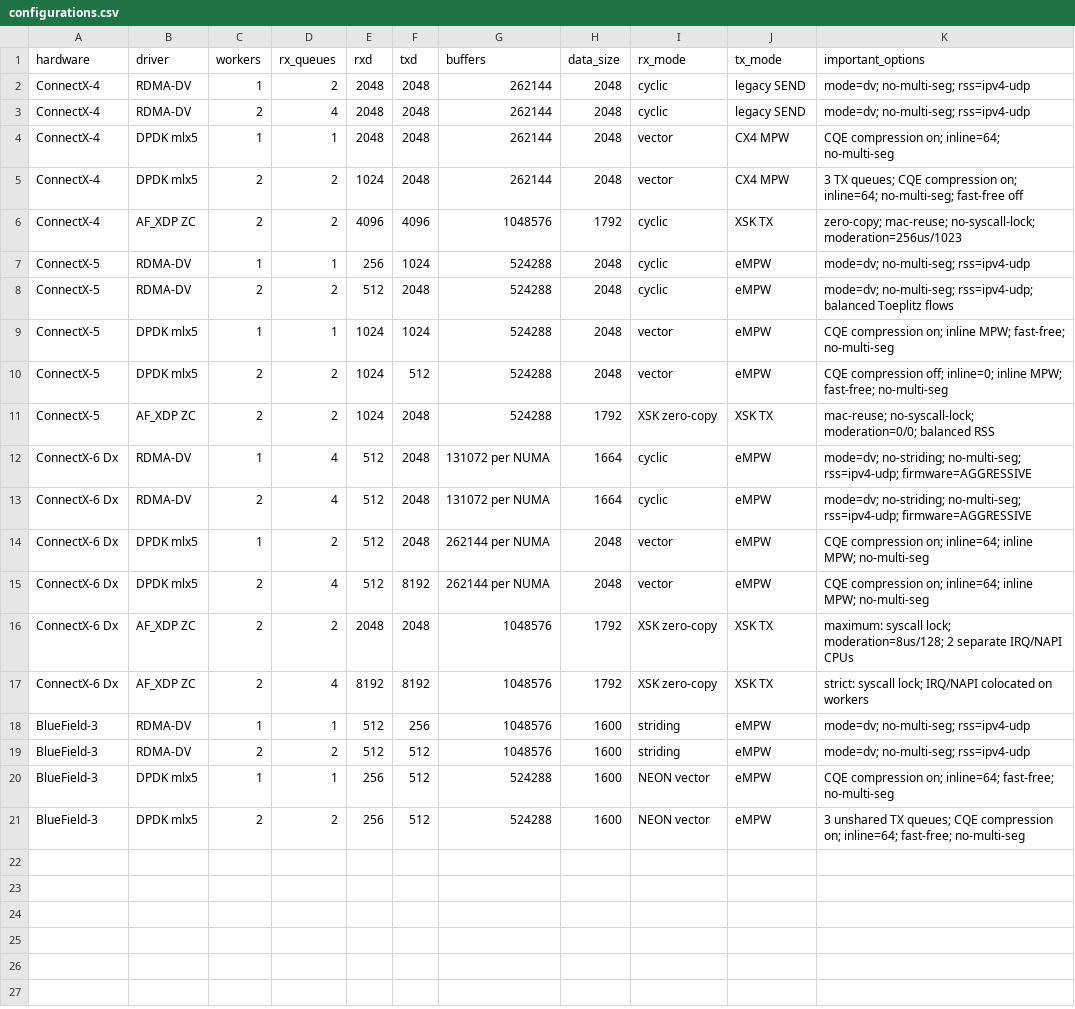
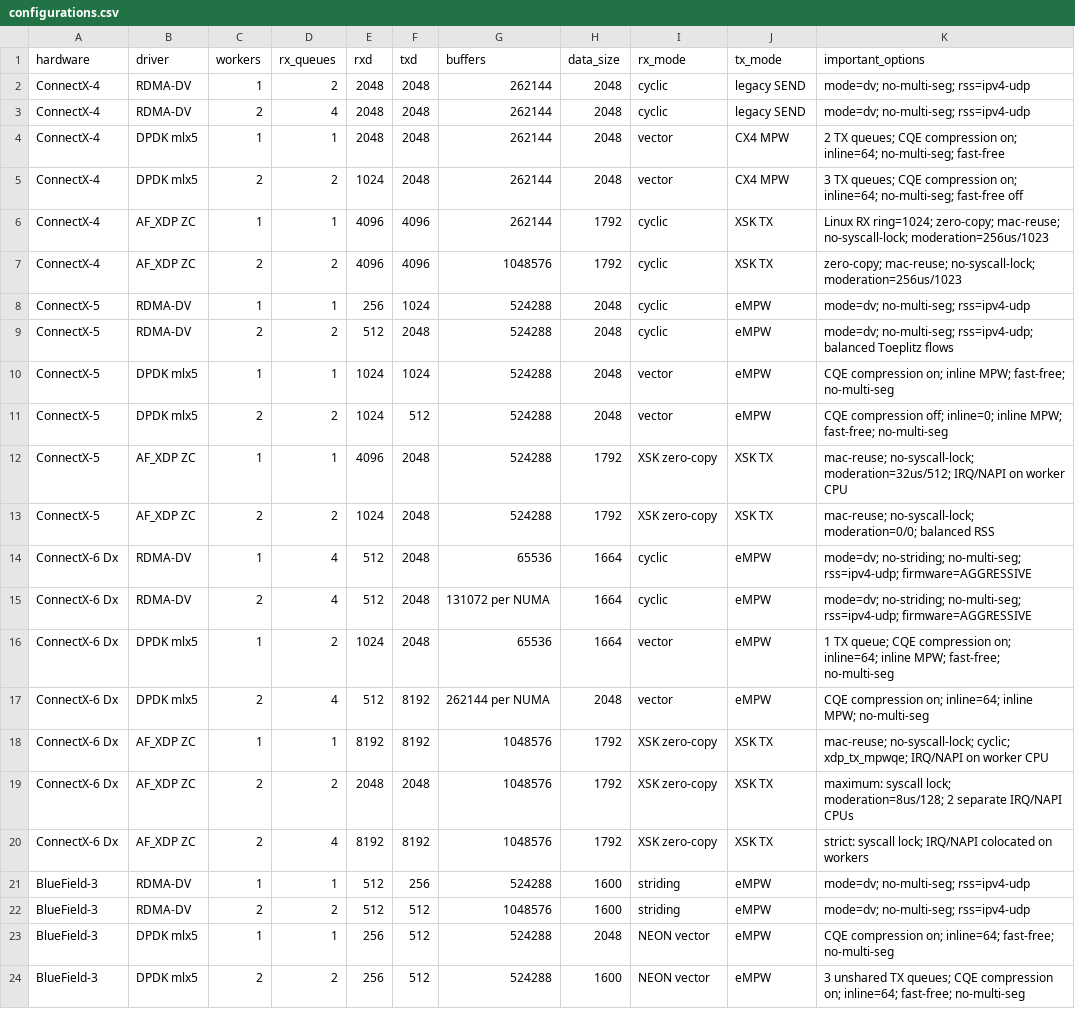
Before and after one commit to jtollet/vpp-mlx5-benchmark-results, a CSV file: data/configurations.csv, drawn as a sheet.

```diff
--- a/data/configurations.csv
+++ b/data/configurations.csv
@@ -3,4 +3,5 @@ ConnectX-4,RDMA-DV,1,2,2048,2048,262144,2048,cyclic,legacy SEND,"mode=dv; no-mul
 ConnectX-4,RDMA-DV,2,4,2048,2048,262144,2048,cyclic,legacy SEND,"mode=dv; no-multi-seg; rss=ipv4-udp"
-ConnectX-4,DPDK mlx5,1,1,2048,2048,262144,2048,vector,CX4 MPW,"CQE compression on; inline=64; no-multi-seg"
+ConnectX-4,DPDK mlx5,1,1,2048,2048,262144,2048,vector,CX4 MPW,"2 TX queues; CQE compression on; inline=64; no-multi-seg; fast-free"
 ConnectX-4,DPDK mlx5,2,2,1024,2048,262144,2048,vector,CX4 MPW,"3 TX queues; CQE compression on; inline=64; no-multi-seg; fast-free off"
+ConnectX-4,AF_XDP ZC,1,1,4096,4096,262144,1792,cyclic,XSK TX,"Linux RX ring=1024; zero-copy; mac-reuse; no-syscall-lock; moderation=256us/1023"
 ConnectX-4,AF_XDP ZC,2,2,4096,4096,1048576,1792,cyclic,XSK TX,"zero-copy; mac-reuse; no-syscall-lock; moderation=256us/1023"
@@ -10,12 +11,14 @@ ConnectX-5,DPDK mlx5,1,1,1024,1024,524288,2048,vector,eMPW,"CQE compression on;
 ConnectX-5,DPDK mlx5,2,2,1024,512,524288,2048,vector,eMPW,"CQE compression off; inline=0; inline MPW; fast-free; no-multi-seg"
+ConnectX-5,AF_XDP ZC,1,1,4096,2048,524288,1792,XSK zero-copy,XSK TX,"mac-reuse; no-syscall-lock; moderation=32us/512; IRQ/NAPI on worker CPU"
 ConnectX-5,AF_XDP ZC,2,2,1024,2048,524288,1792,XSK zero-copy,XSK TX,"mac-reuse; no-syscall-lock; moderation=0/0; balanced RSS"
-ConnectX-6 Dx,RDMA-DV,1,4,512,2048,131072 per NUMA,1664,cyclic,eMPW,"mode=dv; no-striding; no-multi-seg; rss=ipv4-udp; firmware=AGGRESSIVE"
+ConnectX-6 Dx,RDMA-DV,1,4,512,2048,65536,1664,cyclic,eMPW,"mode=dv; no-striding; no-multi-seg; rss=ipv4-udp; firmware=AGGRESSIVE"
 ConnectX-6 Dx,RDMA-DV,2,4,512,2048,131072 per NUMA,1664,cyclic,eMPW,"mode=dv; no-striding; no-multi-seg; rss=ipv4-udp; firmware=AGGRESSIVE"
-ConnectX-6 Dx,DPDK mlx5,1,2,512,2048,262144 per NUMA,2048,vector,eMPW,"CQE compression on; inline=64; inline MPW; no-multi-seg"
+ConnectX-6 Dx,DPDK mlx5,1,2,1024,2048,65536,1664,vector,eMPW,"1 TX queue; CQE compression on; inline=64; inline MPW; fast-free; no-multi-seg"
 ConnectX-6 Dx,DPDK mlx5,2,4,512,8192,262144 per NUMA,2048,vector,eMPW,"CQE compression on; inline=64; inline MPW; no-multi-seg"
+ConnectX-6 Dx,AF_XDP ZC,1,1,8192,8192,1048576,1792,XSK zero-copy,XSK TX,"mac-reuse; no-syscall-lock; cyclic; xdp_tx_mpwqe; IRQ/NAPI on worker CPU"
 ConnectX-6 Dx,AF_XDP ZC,2,2,2048,2048,1048576,1792,XSK zero-copy,XSK TX,"maximum: syscall lock; moderation=8us/128; 2 separate IRQ/NAPI CPUs"
 ConnectX-6 Dx,AF_XDP ZC,2,4,8192,8192,1048576,1792,XSK zero-copy,XSK TX,"strict: syscall lock; IRQ/NAPI colocated on workers"
-BlueField-3,RDMA-DV,1,1,512,256,1048576,1600,striding,eMPW,"mode=dv; no-multi-seg; rss=ipv4-udp"
+BlueField-3,RDMA-DV,1,1,512,256,524288,1600,striding,eMPW,"mode=dv; no-multi-seg; rss=ipv4-udp"
 BlueField-3,RDMA-DV,2,2,512,512,1048576,1600,striding,eMPW,"mode=dv; no-multi-seg; rss=ipv4-udp"
-BlueField-3,DPDK mlx5,1,1,256,512,524288,1600,NEON vector,eMPW,"CQE compression on; inline=64; fast-free; no-multi-seg"
+BlueField-3,DPDK mlx5,1,1,256,512,524288,2048,NEON vector,eMPW,"CQE compression on; inline=64; fast-free; no-multi-seg"
 BlueField-3,DPDK mlx5,2,2,256,512,524288,1600,NEON vector,eMPW,"3 unshared TX queues; CQE compression on; inline=64; fast-free; no-multi-seg"
```
Also changed, not shown: 5 other files.
